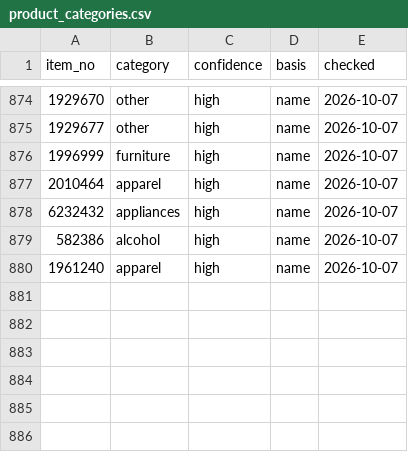
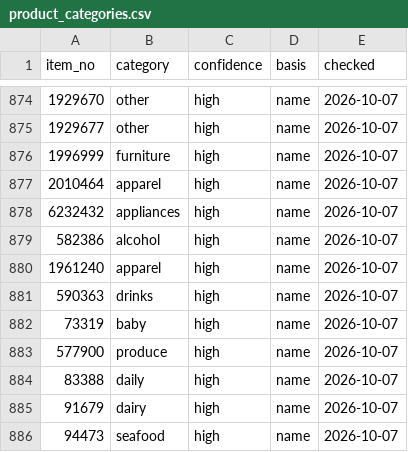
Before and after one commit to iPliny/costco-price-jp, a CSV file: data/product_categories.csv, drawn as a sheet; only a part is shown, gaps mark what is left out; the diff names each change by its address in the sheet, - before the commit and + after, or states it on an @@ line.

```diff
--- a/data/product_categories.csv
+++ b/data/product_categories.csv
+row 881: 590363 | drinks | high | name | 2026-10-07
+row 882: 73319 | baby | high | name | 2026-10-07
+row 883: 577900 | produce | high | name | 2026-10-07
+row 884: 83388 | daily | high | name | 2026-10-07
+row 885: 91679 | dairy | high | name | 2026-10-07
+row 886: 94473 | seafood | high | name | 2026-10-07
```
Also changed, not shown: 1 other file.
